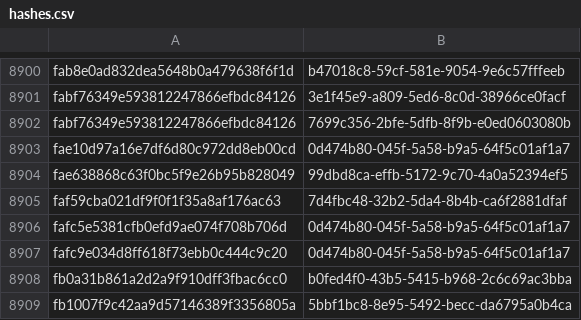
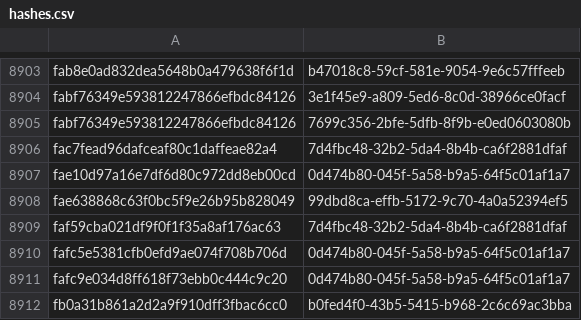
Before and after one commit to AliceGrey/ferromagnet-feed, a CSV file: misp/hashes.csv, drawn as a sheet; only a part is shown, gaps mark what is left out; the shorter side is filled out with more unchanged rows; the diff covers the shown part only.

```diff
--- a/misp/hashes.csv
+++ b/misp/hashes.csv
@@ -8902,2 +8905,3 @@ fabf76349e593812247866efbdc84126,3e1f45e9-a809-5ed6-8c0d-38966ce0facf
 fabf76349e593812247866efbdc84126,7699c356-2bfe-5dfb-8f9b-e0ed0603080b
+fac7fead96dafceaf80c1daffeae82a4,7d4fbc48-32b2-5da4-8b4b-ca6f2881dfaf
 fae10d97a16e7df6d80c972dd8eb00cd,0d474b80-045f-5a58-b9a5-64f5c01af1a7
```
Also changed, not shown: 4 added rows and 1 removed row elsewhere in this file, 33 other files.
